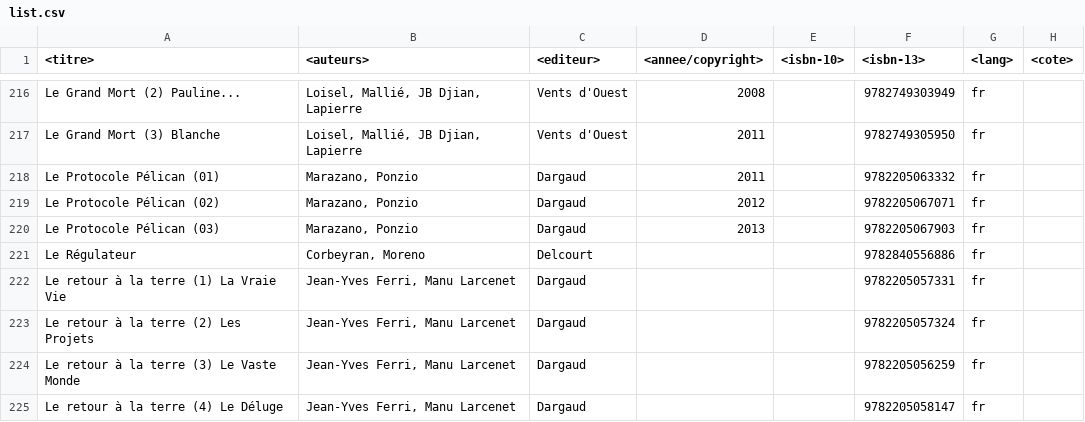
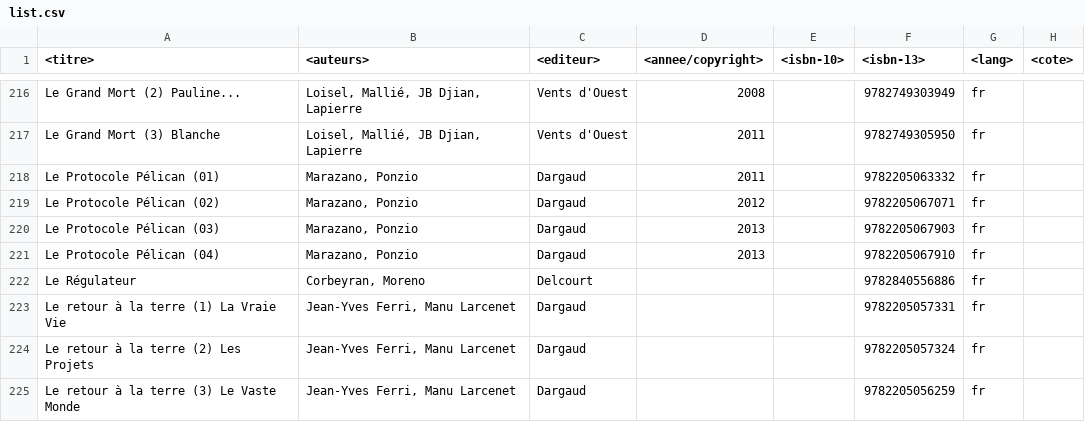
Before and after one commit to yoannsculo/collec, a CSV file: list.csv, drawn as a sheet; only a part is shown, gaps mark what is left out; the shorter side is filled out with more unchanged rows.

Commit message:
ajout d'une BD

```diff
--- a/list.csv
+++ b/list.csv
@@ -220,2 +220,3 @@ Le Protocole Pélican (02)|Marazano, Ponzio|Dargaud|2012||9782205067071|fr|
 Le Protocole Pélican (03)|Marazano, Ponzio|Dargaud|2013||9782205067903|fr|
+Le Protocole Pélican (04)|Marazano, Ponzio|Dargaud|2013||9782205067910|fr|
 Le Régulateur|Corbeyran, Moreno|Delcourt|||9782840556886|fr|
```
